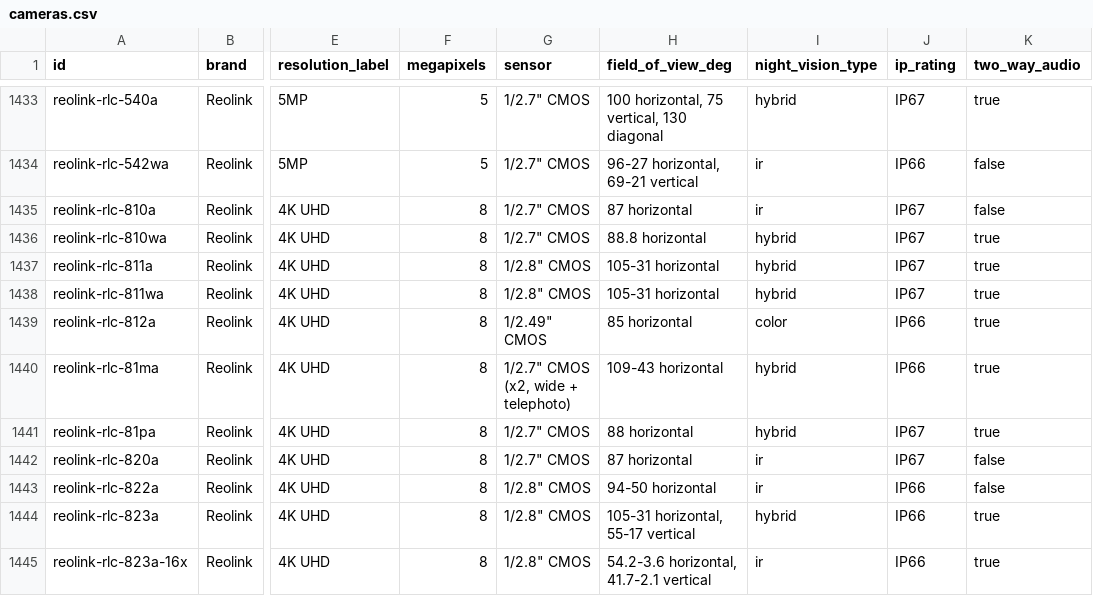
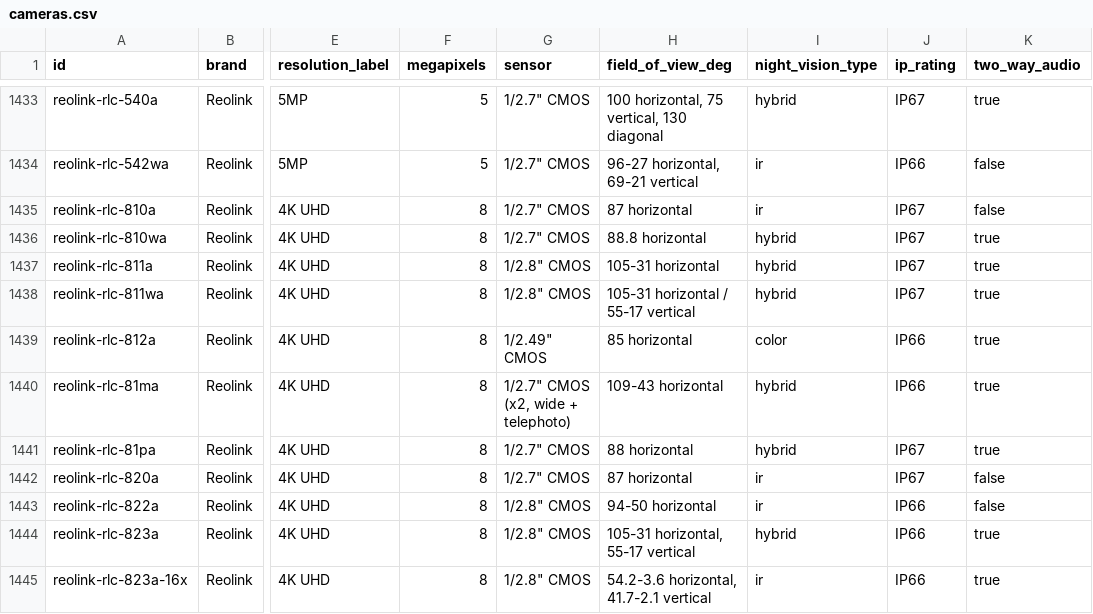
Before and after one commit to ch-bas/cctv-camera-database, a CSV file: data/cameras.csv, drawn as a sheet; only a part is shown, gaps mark what is left out; the diff names each change by its address in the sheet, - before the commit and + after, or states it on an @@ line.

Commit message:
RLC-811WA: add vertical FOV, power consumption, missing protocols
Re-verified against the official page. Added vertical FOV (55-17°) and
power.consumption_w: 12 (<12W). Protocols were rtsp/onvif; official table
also lists RTMP and P2P (added). HTTP deliberately NOT added — this model's
list shows HTTPS but no standalone HTTP. Confirmed bullet (not PTZ). No count changes.

```diff
--- a/data/cameras.csv
+++ b/data/cameras.csv
-H1438 (field_of_view_deg): 105-31 horizontal
+H1438 (field_of_view_deg): 105-31 horizontal / 55-17 vertical
```
Also changed, not shown: 4 other files.
